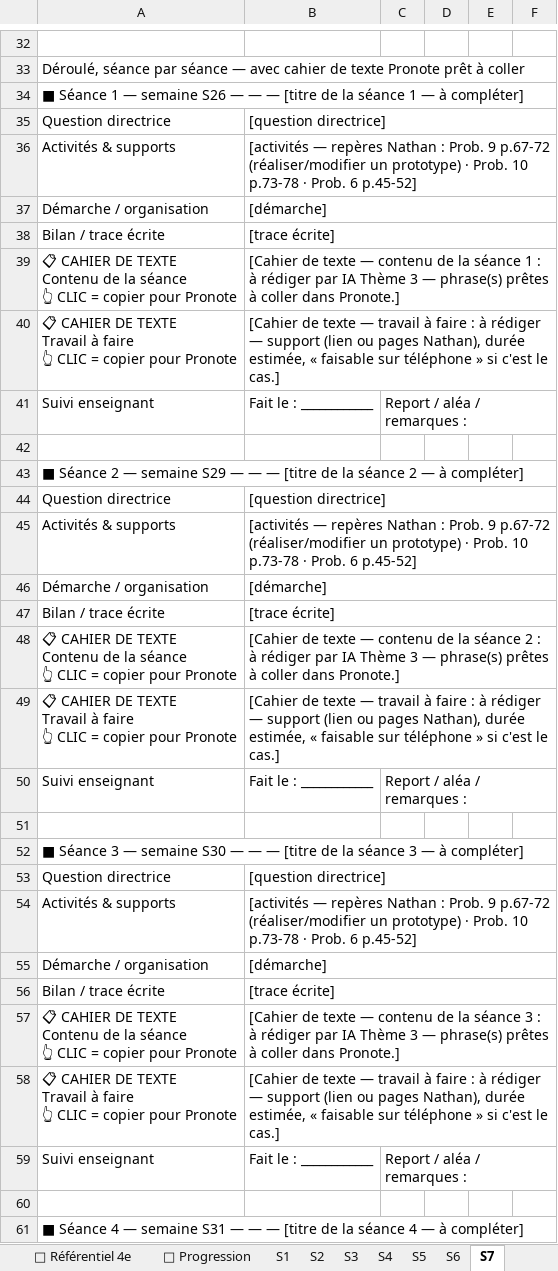
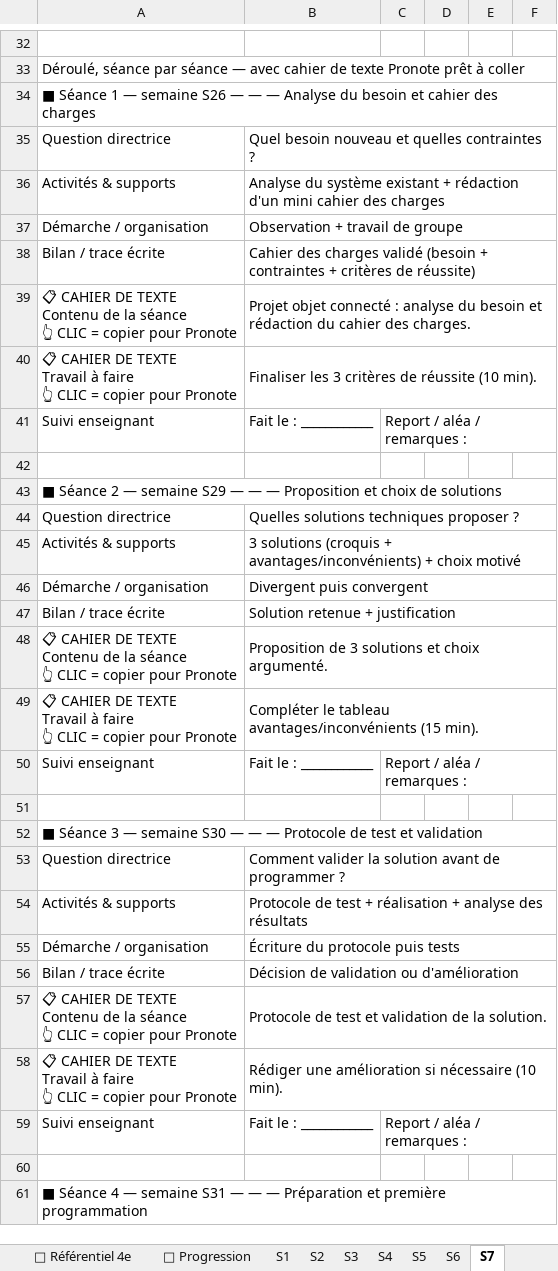
Before and after one commit to PLL-process/en-ligne-pour-le-cycle-4, an Excel workbook: _progressions/4e/Progression_Techno_4e_2026-2027_Martinique.xlsx, sheet S7, drawn as a sheet; only a part is shown, gaps mark what is left out; values as stored, in another font and other column widths than the file's, no cell formats; the diff covers the shown part only; the diff names each change by its address in the sheet, - before the commit and + after, or states it on an @@ line.

Commit message:
Theme 3 : onglets S7 remplis (5e et 4e) — script v3 valide au banc d'essai

```diff
--- a/_progressions/4e/Progression_Techno_4e_2026-2027_Martinique.xlsx (sheet S7)
+++ b/_progressions/4e/Progression_Techno_4e_2026-2027_Martinique.xlsx (sheet S7)
-A34: …— — [titre de la séance 1 — à compléter]
+A34: …— — Analyse du besoin et cahier des charges
-B35: [question directrice]
+B35: Quel besoin nouveau et quelles contraintes ?
-B36: [activités — repères Nathan : Prob. 9 p.67-72 (réaliser/modifier un prototype) · Prob. 10 p.73-78 · Prob. 6 p.45-52]
+B36: Analyse du système existant + rédaction d'un mini cahier des charges
-B37: [démarche]
+B37: Observation + travail de groupe
-B38: [trace écrite]
+B38: Cahier des charges validé (besoin + contraintes + critères de réussite)
-B39: [Cahier de texte — contenu de la séance 1 : à rédiger par IA Thème 3 — phrase(s) prêtes à coller dans Pronote.]
+B39: Projet objet connecté : analyse du besoin et rédaction du cahier des charges.
-B40: [Cahier de texte — travail à faire : à rédiger — support (lien ou pages Nathan), durée estimée, « faisable sur téléphone » si c'est le cas.]
+B40: Finaliser les 3 critères de réussite (10 min).
-A43: …— — [titre de la séance 2 — à compléter]
+A43: …— — Proposition et choix de solutions
-B44: [question directrice]
+B44: Quelles solutions techniques proposer ?
-B45: [activités — repères Nathan : Prob. 9 p.67-72 (réaliser/modifier un prototype) · Prob. 10 p.73-78 · Prob. 6 p.45-52]
+B45: 3 solutions (croquis + avantages/inconvénients) + choix motivé
-B46: [démarche]
+B46: Divergent puis convergent
-B47: [trace écrite]
+B47: Solution retenue + justification
-B48: [Cahier de texte — contenu de la séance 2 : à rédiger par IA Thème 3 — phrase(s) prêtes à coller dans Pronote.]
+B48: Proposition de 3 solutions et choix argumenté.
-B49: [Cahier de texte — travail à faire : à rédiger — support (lien ou pages Nathan), durée estimée, « faisable sur téléphone » si c'est le cas.]
+B49: Compléter le tableau avantages/inconvénients (15 min).
-A52: …— — [titre de la séance 3 — à compléter]
+A52: …— — Protocole de test et validation
-B53: [question directrice]
+B53: Comment valider la solution avant de programmer ?
-B54: [activités — repères Nathan : Prob. 9 p.67-72 (réaliser/modifier un prototype) · Prob. 10 p.73-78 · Prob. 6 p.45-52]
+B54: Protocole de test + réalisation + analyse des résultats
-B55: [démarche]
+B55: Écriture du protocole puis tests
-B56: [trace écrite]
+B56: Décision de validation ou d'amélioration
-B57: [Cahier de texte — contenu de la séance 3 : à rédiger par IA Thème 3 — phrase(s) prêtes à coller dans Pronote.]
+B57: Protocole de test et validation de la solution.
-B58: [Cahier de texte — travail à faire : à rédiger — support (lien ou pages Nathan), durée estimée, « faisable sur téléphone » si c'est le cas.]
+B58: Rédiger une amélioration si nécessaire (10 min).
-A61: …— — [titre de la séance 4 — à compléter]
+A61: …— — Préparation et première programmation
```
Also changed, not shown: 37 edited cells elsewhere in this sheet, sheet 🗓 Frise de l'année, sheet 📅 Calendrier, sheet S4, sheet S3, sheet S5, sheet S6, 4 more sheets, cell formats, _progressions/5e/Progression_Techno_5e_2026-2027_Martinique.xlsx.
